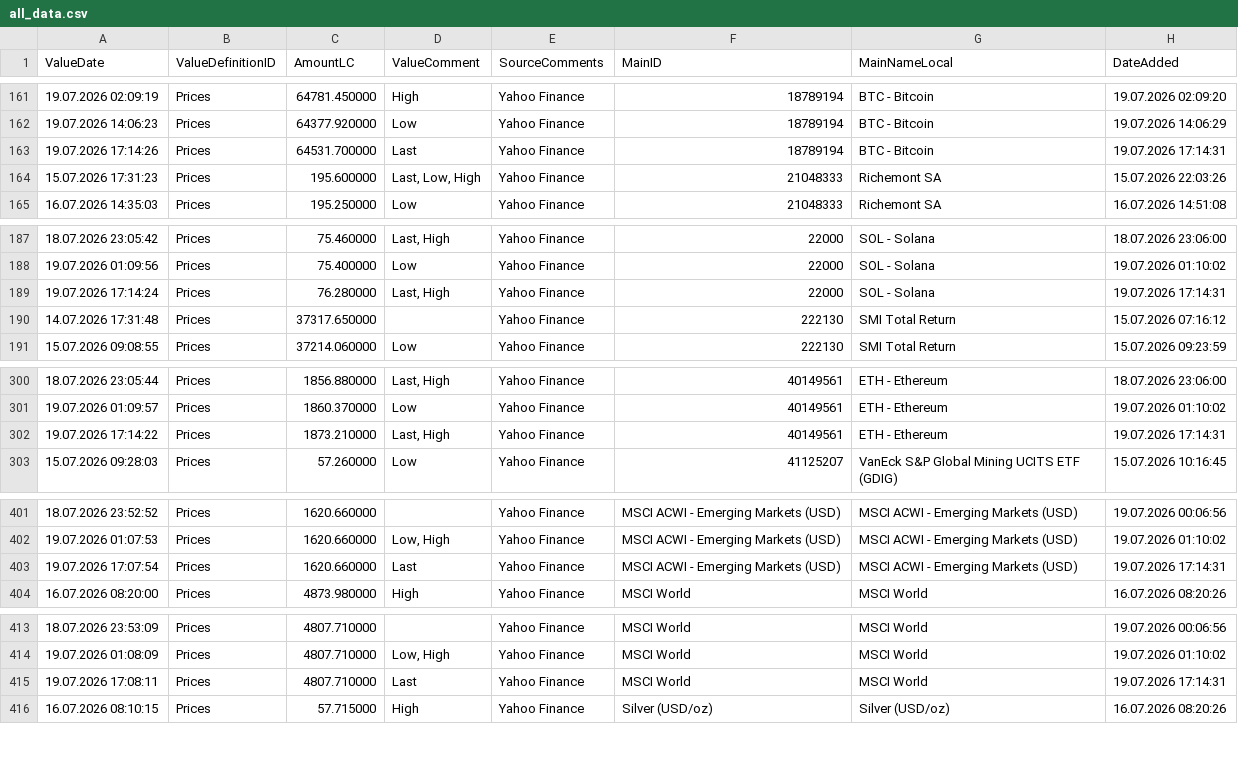
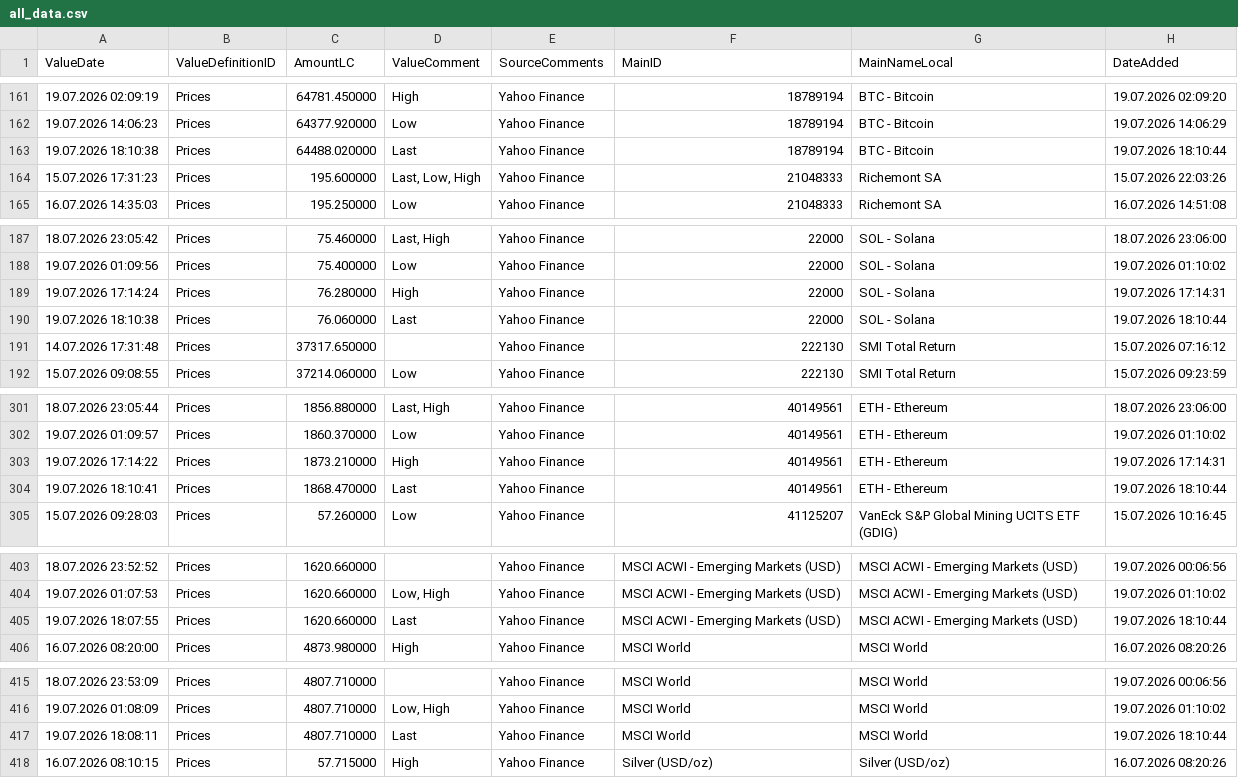
Before and after one commit to Munotstadt/financialdatacollector-public, a CSV file: all_data.csv, drawn as a sheet; only a part is shown, gaps mark what is left out.

```diff
--- a/all_data.csv
+++ b/all_data.csv
@@ -162,3 +162,3 @@ ValueDate,ValueDefinitionID,AmountLC,ValueComment,SourceComments,MainID,MainName
 19.07.2026 14:06:23,Prices,64377.920000,Low,Yahoo Finance,18789194,BTC - Bitcoin,19.07.2026 14:06:29
-19.07.2026 17:14:26,Prices,64531.700000,Last,Yahoo Finance,18789194,BTC - Bitcoin,19.07.2026 17:14:31
+19.07.2026 18:10:38,Prices,64488.020000,Last,Yahoo Finance,18789194,BTC - Bitcoin,19.07.2026 18:10:44
 15.07.2026 17:31:23,Prices,195.600000,"Last, Low, High",Yahoo Finance,21048333,Richemont SA,15.07.2026 22:03:26
@@ -188,3 +188,4 @@ ValueDate,ValueDefinitionID,AmountLC,ValueComment,SourceComments,MainID,MainName
 19.07.2026 01:09:56,Prices,75.400000,Low,Yahoo Finance,22000,SOL - Solana,19.07.2026 01:10:02
-19.07.2026 17:14:24,Prices,76.280000,"Last, High",Yahoo Finance,22000,SOL - Solana,19.07.2026 17:14:31
+19.07.2026 17:14:24,Prices,76.280000,High,Yahoo Finance,22000,SOL - Solana,19.07.2026 17:14:31
+19.07.2026 18:10:38,Prices,76.060000,Last,Yahoo Finance,22000,SOL - Solana,19.07.2026 18:10:44
 14.07.2026 17:31:48,Prices,37317.650000,,Yahoo Finance,222130,SMI Total Return,15.07.2026 07:16:12
@@ -301,3 +302,4 @@ ValueDate,ValueDefinitionID,AmountLC,ValueComment,SourceComments,MainID,MainName
 19.07.2026 01:09:57,Prices,1860.370000,Low,Yahoo Finance,40149561,ETH - Ethereum,19.07.2026 01:10:02
-19.07.2026 17:14:22,Prices,1873.210000,"Last, High",Yahoo Finance,40149561,ETH - Ethereum,19.07.2026 17:14:31
+19.07.2026 17:14:22,Prices,1873.210000,High,Yahoo Finance,40149561,ETH - Ethereum,19.07.2026 17:14:31
+19.07.2026 18:10:41,Prices,1868.470000,Last,Yahoo Finance,40149561,ETH - Ethereum,19.07.2026 18:10:44
 15.07.2026 09:28:03,Prices,57.260000,Low,Yahoo Finance,41125207,VanEck S&P Global Mining UCITS ETF (GDIG),15.07.2026 10:16:45
@@ -402,3 +404,3 @@ ValueDate,ValueDefinitionID,AmountLC,ValueComment,SourceComments,MainID,MainName
 19.07.2026 01:07:53,Prices,1620.660000,"Low, High",Yahoo Finance,MSCI ACWI - Emerging Markets (USD),MSCI ACWI - Emerging Markets (USD),19.07.2026 01:10:02
-19.07.2026 17:07:54,Prices,1620.660000,Last,Yahoo Finance,MSCI ACWI - Emerging Markets (USD),MSCI ACWI - Emerging Markets (USD),19.07.2026 17:14:31
+19.07.2026 18:07:55,Prices,1620.660000,Last,Yahoo Finance,MSCI ACWI - Emerging Markets (USD),MSCI ACWI - Emerging Markets (USD),19.07.2026 18:10:44
 16.07.2026 08:20:00,Prices,4873.980000,High,Yahoo Finance,MSCI World,MSCI World,16.07.2026 08:20:26
@@ -414,3 +416,3 @@ ValueDate,ValueDefinitionID,AmountLC,ValueComment,SourceComments,MainID,MainName
 19.07.2026 01:08:09,Prices,4807.710000,"Low, High",Yahoo Finance,MSCI World,MSCI World,19.07.2026 01:10:02
-19.07.2026 17:08:11,Prices,4807.710000,Last,Yahoo Finance,MSCI World,MSCI World,19.07.2026 17:14:31
+19.07.2026 18:08:11,Prices,4807.710000,Last,Yahoo Finance,MSCI World,MSCI World,19.07.2026 18:10:44
 16.07.2026 08:10:15,Prices,57.715000,High,Yahoo Finance,Silver (USD/oz),Silver (USD/oz),16.07.2026 08:20:26
```
